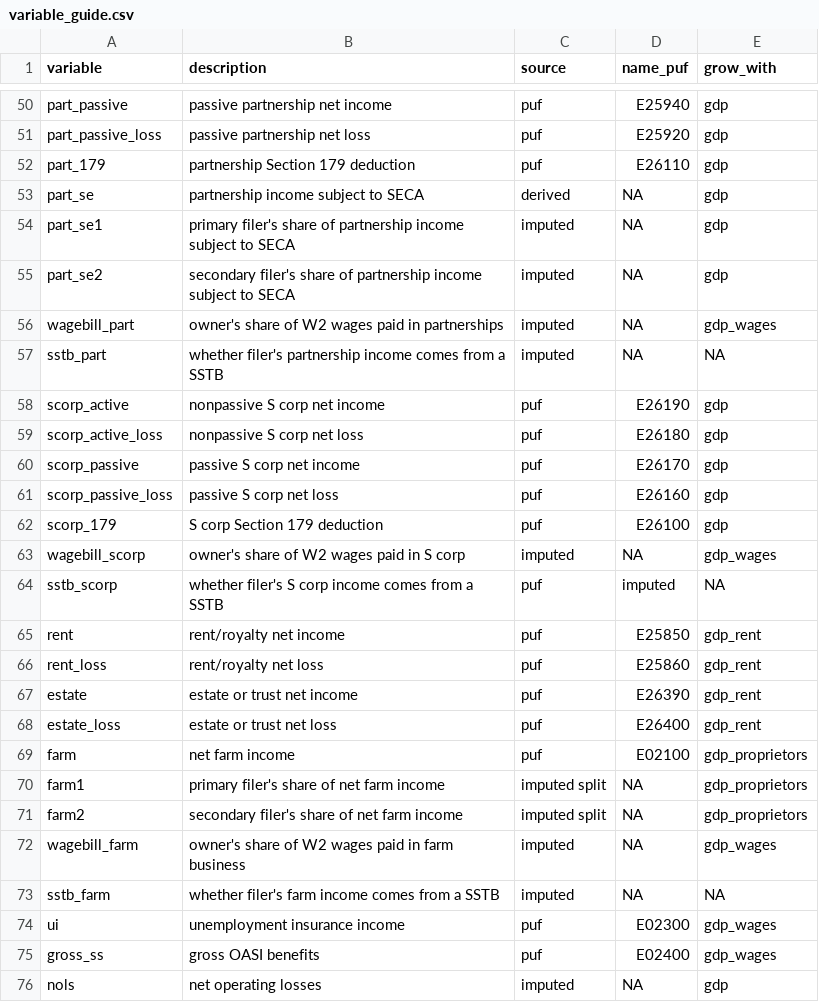
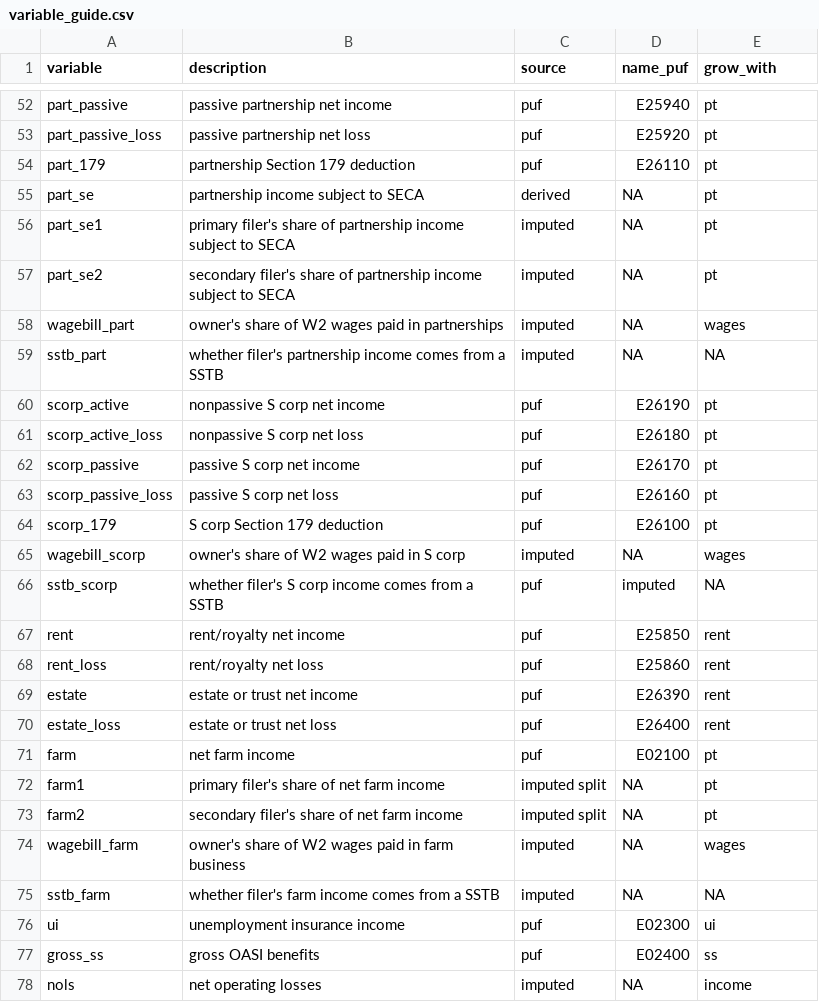
Before and after one commit to Budget-Lab-Yale/Tax-Data, a CSV file: resources/variable_guide.csv, drawn as a sheet; only a part is shown, gaps mark what is left out; addresses are those after the commit; the diff covers the shown part only; the diff names each change by its address in the sheet, - before the commit and + after, or states it on an @@ line.

```diff
--- a/resources/variable_guide.csv
+++ b/resources/variable_guide.csv
-E52:E57 (grow_with): gdp
+E52:E57 (grow_with): pt
-E58 (grow_with): gdp_wages
+E58 (grow_with): wages
-E60:E64 (grow_with): gdp
+E60:E64 (grow_with): pt
-E65 (grow_with): gdp_wages
+E65 (grow_with): wages
-E67:E70 (grow_with): gdp_rent
+E67:E70 (grow_with): rent
-E71:E73 (grow_with): gdp_proprietors
+E71:E73 (grow_with): pt
-E74 (grow_with): gdp_wages
+E74 (grow_with): wages
-E76 (grow_with): gdp_wages
+E76 (grow_with): ui
-E77 (grow_with): gdp_wages
+E77 (grow_with): ss
-E78 (grow_with): gdp
+E78 (grow_with): income
```
Also changed, not shown: 2 added rows and 70 edited cells elsewhere in this file, 6 other files.
